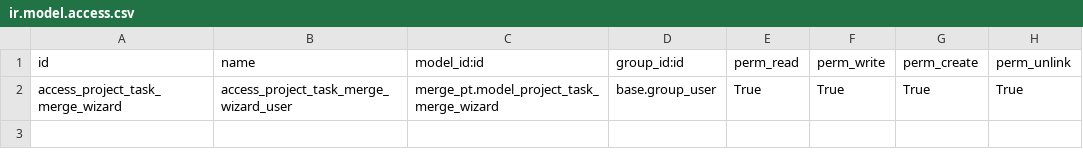
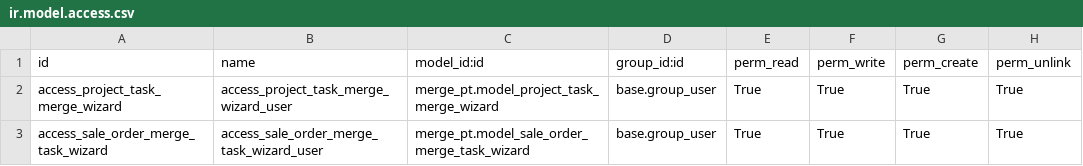
Before and after one commit to Liyben/vertical-instaladores, a CSV file: merge_pt/security/ir.model.access.csv, drawn as a sheet; the diff names each change by its address in the sheet, - before the commit and + after, or states it on an @@ line.

```diff
--- a/merge_pt/security/ir.model.access.csv
+++ b/merge_pt/security/ir.model.access.csv
+row 3: access_sale_order_merge_task_wizard | access_sale_order_merge_task_wizard_user | merge_pt.model_sale_order_merge_task_wizard | base.group_user | True | True | True | True
```
Also changed, not shown: 1 other file.
